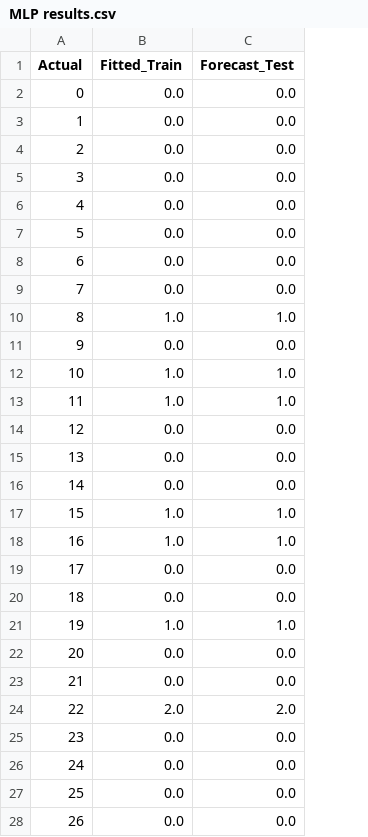
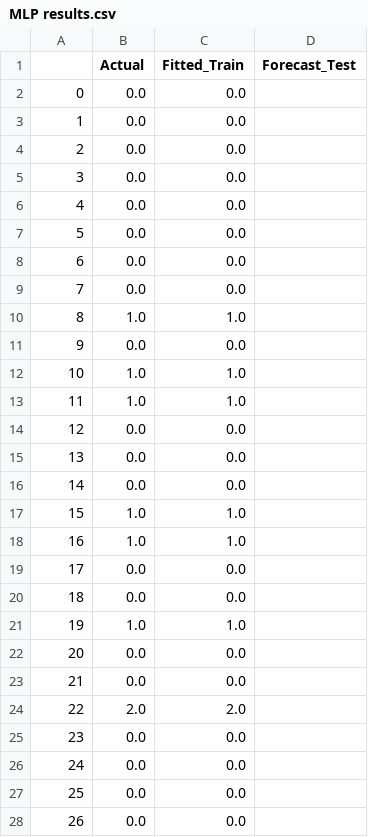
Before and after one commit to Leonard2310/TrendAnalysisAgriTech, a CSV file: code/WebApp/csv graphs/Cicalino 1/MLP results.csv, drawn as a sheet; only a part is shown; addresses are those after the commit; the diff covers the shown part only; the diff names each change by its address in the sheet, - before the commit and + after, or states it on an @@ line.

Commit message:
Update MLP results.csv

```diff
--- a/code/WebApp/csv graphs/Cicalino 1/MLP results.csv
+++ b/code/WebApp/csv graphs/Cicalino 1/MLP results.csv
+column B (Actual), rows 2-28: 0.0 | 0.0 | 0.0 | 0.0 | 0.0 | 0.0 | 0.0 | 0.0 | 1.0 | 0.0 | 1.0 | 1.0 | 0.0 | 0.0 | 0.0 | 1.0 | 1.0 | 0.0 | 0.0 | 1.0 | 0.0 | 0.0 | 2.0 | 0.0 | 0.0 | 0.0 | 0.0
-A1: Actual
+A1: (empty)
-D2:D9 (Forecast_Test): 0.0
+D2:D9 (Forecast_Test): (empty)
-D10 (Forecast_Test): 1.0
+D10 (Forecast_Test): (empty)
-D11 (Forecast_Test): 0.0
+D11 (Forecast_Test): (empty)
-D12:D13 (Forecast_Test): 1.0
+D12:D13 (Forecast_Test): (empty)
-D14:D16 (Forecast_Test): 0.0
+D14:D16 (Forecast_Test): (empty)
-D17:D18 (Forecast_Test): 1.0
+D17:D18 (Forecast_Test): (empty)
-D19:D20 (Forecast_Test): 0.0
+D19:D20 (Forecast_Test): (empty)
-D21 (Forecast_Test): 1.0
+D21 (Forecast_Test): (empty)
-D22:D23 (Forecast_Test): 0.0
+D22:D23 (Forecast_Test): (empty)
-D24 (Forecast_Test): 2.0
+D24 (Forecast_Test): (empty)
-D25:D28 (Forecast_Test): 0.0
+D25:D28 (Forecast_Test): (empty)
```
Also changed, not shown: 21 edited cells elsewhere in this file.
